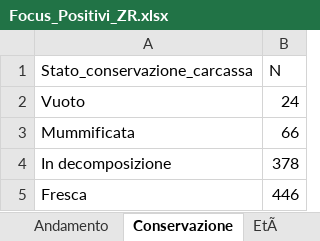
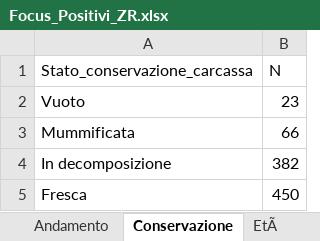
Before and after one commit to IZSAM-StatGIS/ReportPSA, an Excel workbook: Download/Focus_Positivi_ZR.xlsx, sheet Conservazione, drawn as a sheet; values as stored, in another font and other column widths than the file's, no borders; the diff names each change by its address in the sheet, - before the commit and + after, or states it on an @@ line.

```diff
--- a/Download/Focus_Positivi_ZR.xlsx (sheet Conservazione)
+++ b/Download/Focus_Positivi_ZR.xlsx (sheet Conservazione)
-B2 (N): 24
+B2 (N): 23
-B4 (N): 378
+B4 (N): 382
-B5 (N): 446
+B5 (N): 450
```
Also changed, not shown: sheet EtÃ, sheet Andamento, Download/Capi_ZR.xlsx, Download/Cinghiali_ZR.xlsx, 39 other files.
